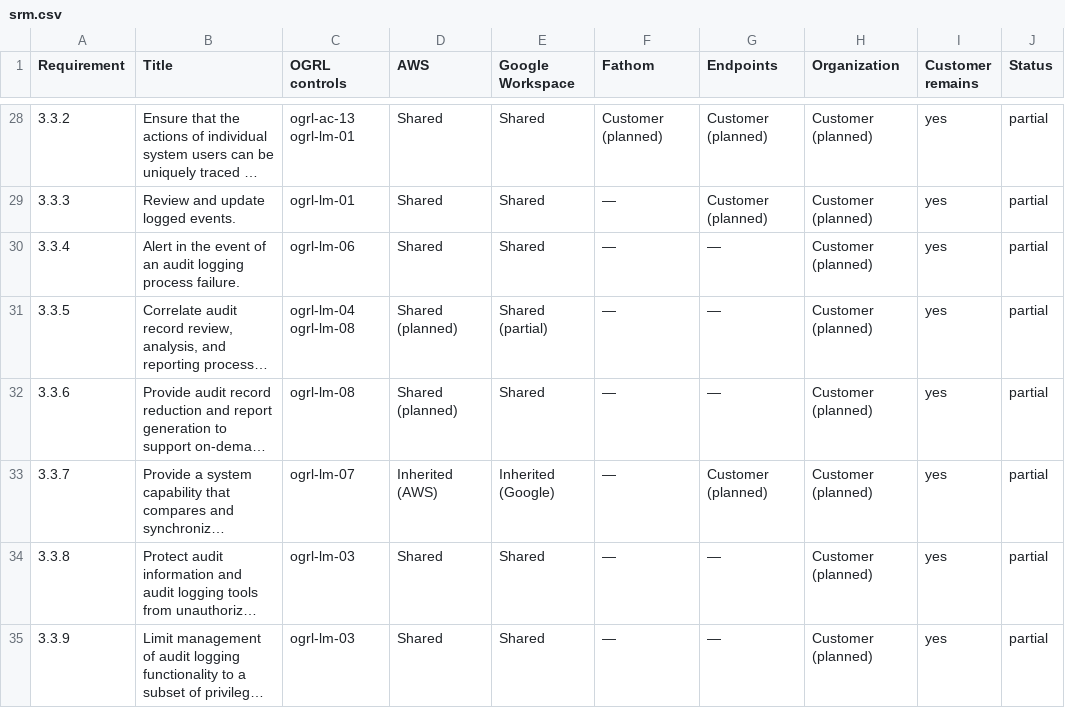
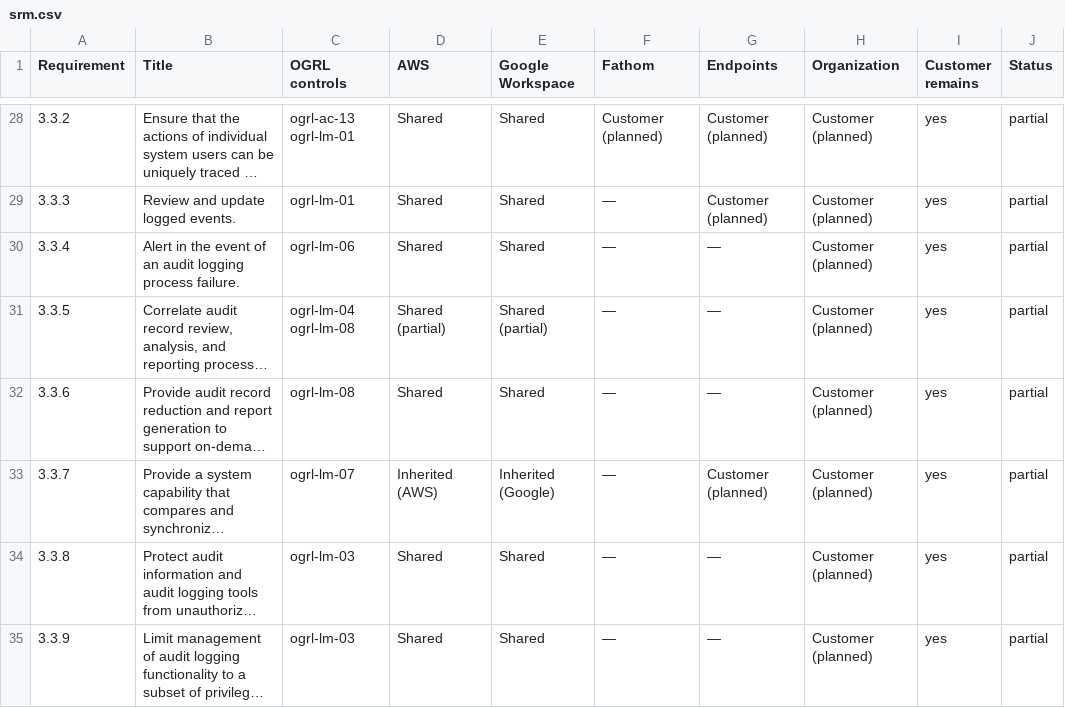
Before and after one commit to adversitydotdev/cmmc-enclave, a CSV file: docs/srm/srm.csv, drawn as a sheet; only a part is shown, gaps mark what is left out; long unchanged cells end in …; the diff names each change by its address in the sheet, - before the commit and + after, or states it on an @@ line.

```diff
--- a/docs/srm/srm.csv
+++ b/docs/srm/srm.csv
-D31 (AWS): Shared (planned)
+D31 (AWS): Shared (partial)
-D32 (AWS): Shared (planned)
+D32 (AWS): Shared
```
Also changed, not shown: docs/srm/objectives.csv, 25 other files.
